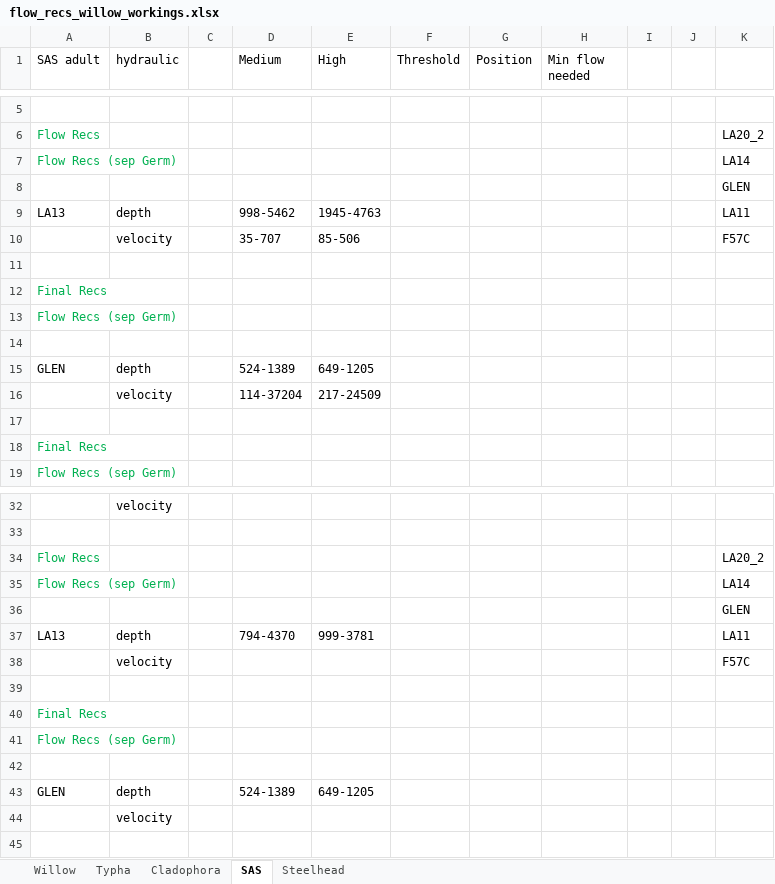
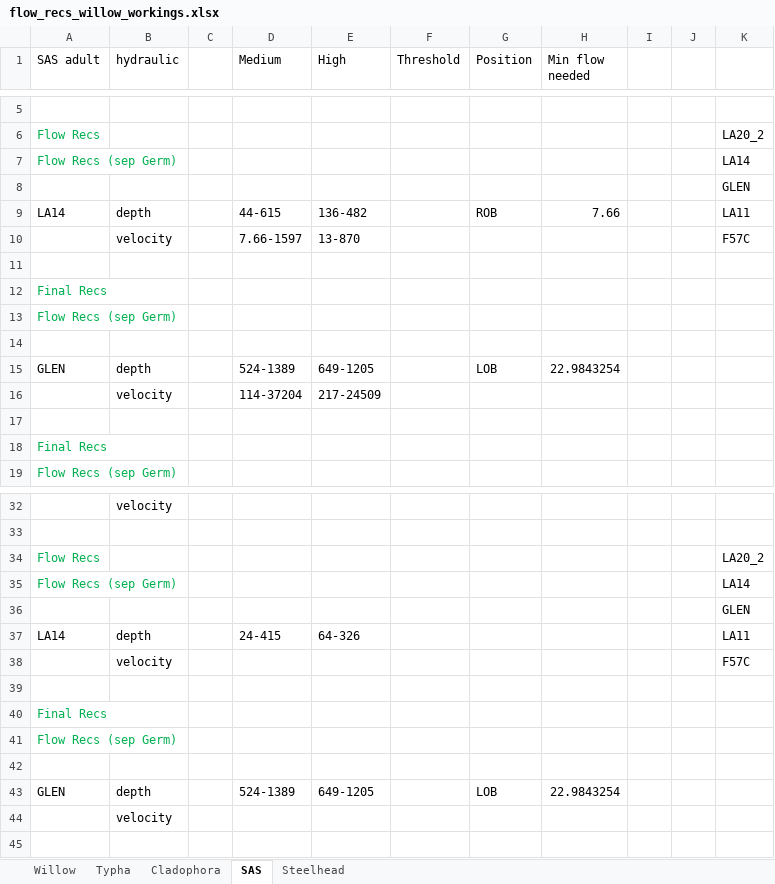
Before and after one commit to ksirving/flow_eco_mech, an Excel workbook: flow_recs/flow_recs_willow_workings.xlsx, sheet SAS, drawn as a sheet; only a part is shown, gaps mark what is left out; values as stored, in another font and other column widths than the file's, no borders; removed rows and columns are numbered as before the commit, all else as after; the diff names each change by its address in the sheet, - before the commit and + after, or states it on an @@ line.

Commit message:
figures for flow recs, min limit revised

```diff
--- a/flow_recs/flow_recs_willow_workings.xlsx (sheet SAS)
+++ b/flow_recs/flow_recs_willow_workings.xlsx (sheet SAS)
-row 9: LA13 | depth |  | 998-5462 | 1945-4763 |  |  |  |  |  | LA11
+row 9: LA14 | depth |  | 44-615 | 136-482 |  | ROB | 7.66 |  |  | LA11
-D10 (Medium): 35-707
+D10 (Medium): 7.66-1597
-E10 (High): 85-506
+E10 (High): 13-870
-G15 (Position): (empty)
+G15 (Position): LOB
-H15 (Min flow needed): (empty)
+H15 (Min flow needed): 22.9843254
-A37 (SAS adult): LA13
+A37 (SAS adult): LA14
-D37 (Medium): 794-4370
+D37 (Medium): 24-415
-E37 (High): 999-3781
+E37 (High): 64-326
-G43 (Position): (empty)
+G43 (Position): LOB
-H43 (Min flow needed): (empty)
+H43 (Min flow needed): 22.9843254
```
Also changed, not shown: sheet Willow, 11 other files.
